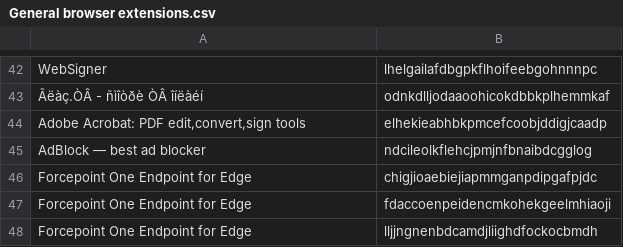
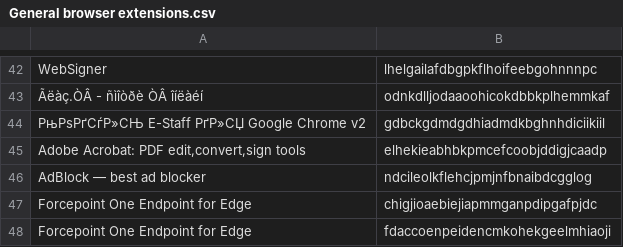
Before and after one commit to Kilroy1337/usecases, a CSV file: MITRE ATT&CK/Persistence/T1176 - Browser Extensions/General browser extensions.csv, drawn as a sheet; only a part is shown, gaps mark what is left out; the shorter side is filled out with more unchanged rows; the diff names each change by its address in the sheet, - before the commit and + after, or states it on an @@ line.

Commit message:
Update General browser extensions.csv

```diff
--- a/MITRE ATT&CK/Persistence/T1176 - Browser Extensions/General browser extensions.csv
+++ b/MITRE ATT&CK/Persistence/T1176 - Browser Extensions/General browser extensions.csv
+row 44: РњРѕРґСѓР»СЊ E-Staff РґР»СЏ Google Chrome v2 | gdbckgdmdgdhiadmdkbghnhdiciikiil
```
